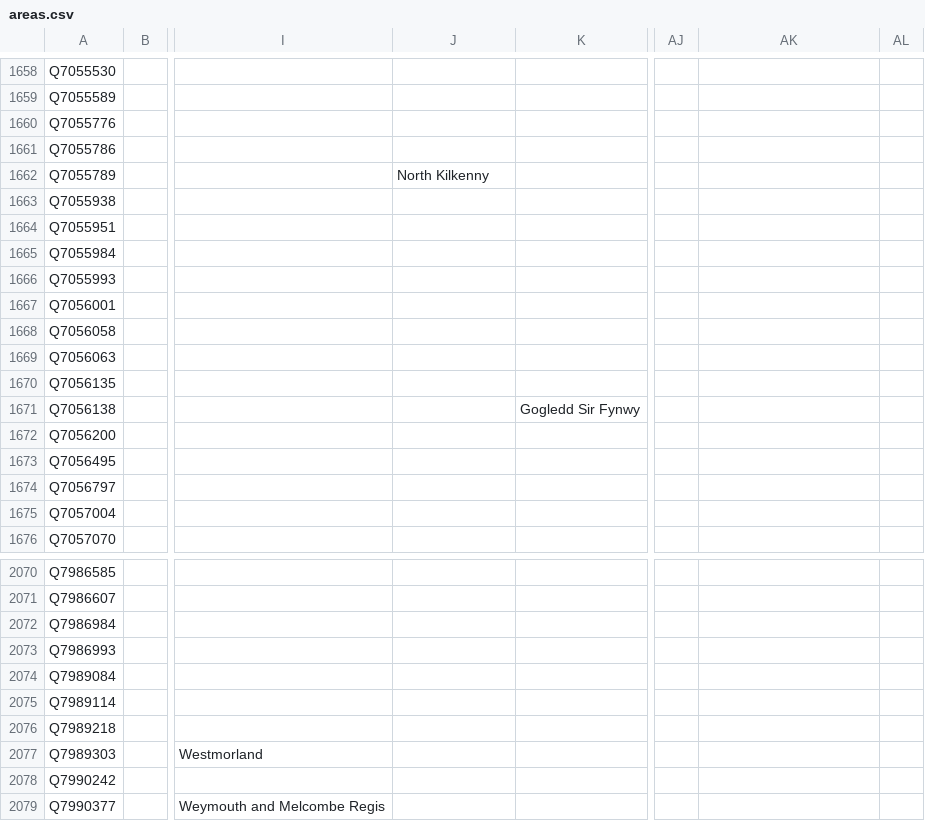
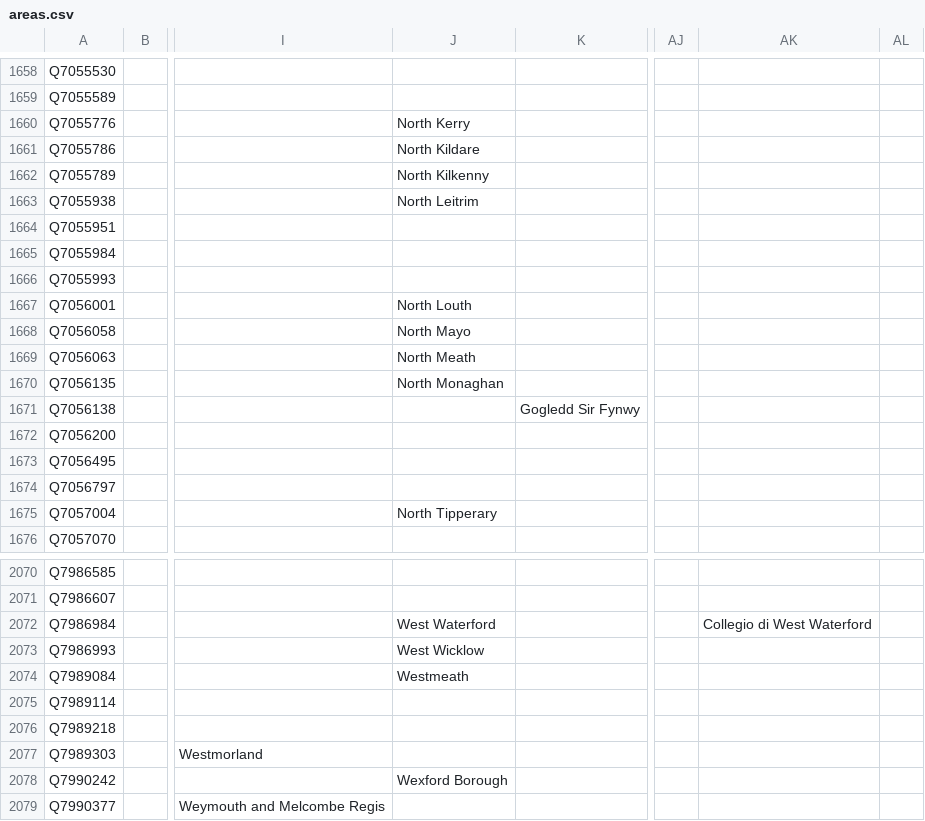
Before and after one commit to loudspeek/representa, a CSV file: data/UK/Commons/sources/morph/areas.csv, drawn as a sheet; only a part is shown, gaps mark what is left out; the diff covers the shown part only; the diff names each change by its address in the sheet, - before the commit and + after, or states it on an @@ line.

```diff
--- a/data/UK/Commons/sources/morph/areas.csv
+++ b/data/UK/Commons/sources/morph/areas.csv
-J1660: (empty)
+J1660: North Kerry
-J1661: (empty)
+J1661: North Kildare
-J1663: (empty)
+J1663: North Leitrim
-J1667: (empty)
+J1667: North Louth
-J1668: (empty)
+J1668: North Mayo
-J1669: (empty)
+J1669: North Meath
-J1670: (empty)
+J1670: North Monaghan
-J1675: (empty)
+J1675: North Tipperary
-J2072: (empty)
+J2072: West Waterford
-AK2072: (empty)
+AK2072: Collegio di West Waterford
-J2073: (empty)
+J2073: West Wicklow
-J2074: (empty)
+J2074: Westmeath
-J2078: (empty)
+J2078: Wexford Borough
```
Also changed, not shown: 1 added row and 150 edited cells elsewhere in this file, data/UK/Commons/sources/morph/parliament.csv, data/UK/Commons/term-56.csv, 14 other files.
